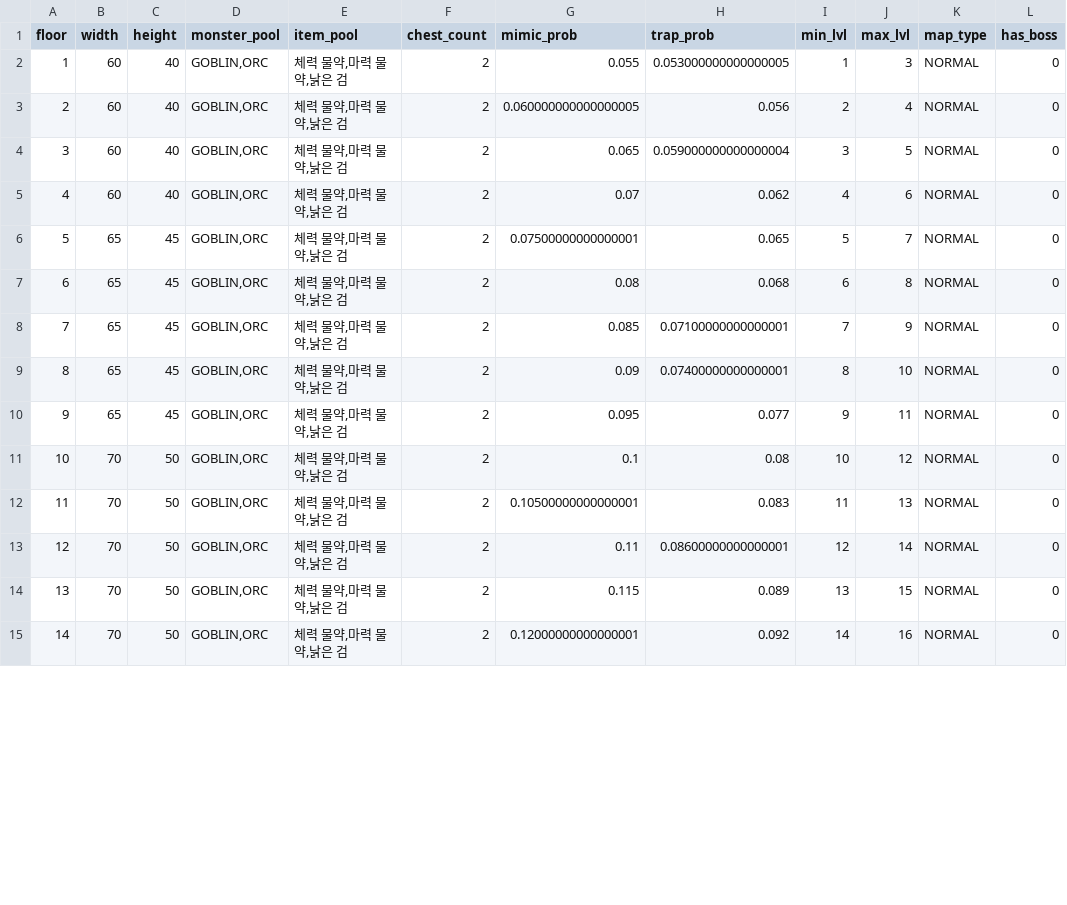
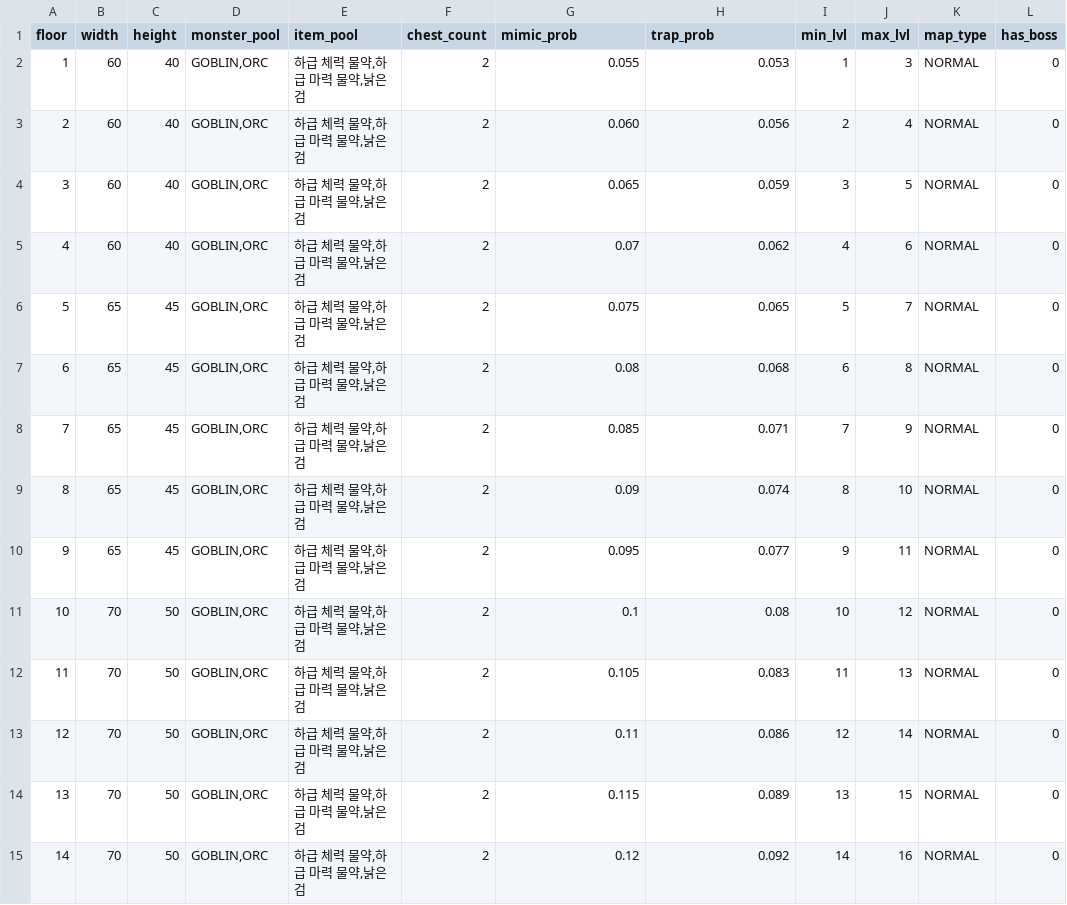
Before and after one commit to dogsinatas29/dungeon, a CSV file: dungeon/data/maps.csv, drawn as a sheet; only a part is shown; the diff covers the shown part only; the diff names each change by its address in the sheet, - before the commit and + after, or states it on an @@ line.

```diff
--- a/dungeon/data/maps.csv
+++ b/dungeon/data/maps.csv
-E2:E15 (item_pool): 체력 물약,마력 물약,낡은 검
+E2:E15 (item_pool): 하급 체력 물약,하급 마력 물약,낡은 검
-H2 (trap_prob): 0.053000000000000005
+H2 (trap_prob): 0.053
-G3 (mimic_prob): 0.060000000000000005
+G3 (mimic_prob): 0.060
-H4 (trap_prob): 0.059000000000000004
+H4 (trap_prob): 0.059
-G6 (mimic_prob): 0.07500000000000001
+G6 (mimic_prob): 0.075
-H8 (trap_prob): 0.07100000000000001
+H8 (trap_prob): 0.071
-H9 (trap_prob): 0.07400000000000001
+H9 (trap_prob): 0.074
-G12 (mimic_prob): 0.10500000000000001
+G12 (mimic_prob): 0.105
-H13 (trap_prob): 0.08600000000000001
+H13 (trap_prob): 0.086
-G15 (mimic_prob): 0.12000000000000001
+G15 (mimic_prob): 0.12
```
Also changed, not shown: 127 edited cells elsewhere in this file, dungeon/data/classes.csv, dungeon/data/items.csv, 25 other files.
